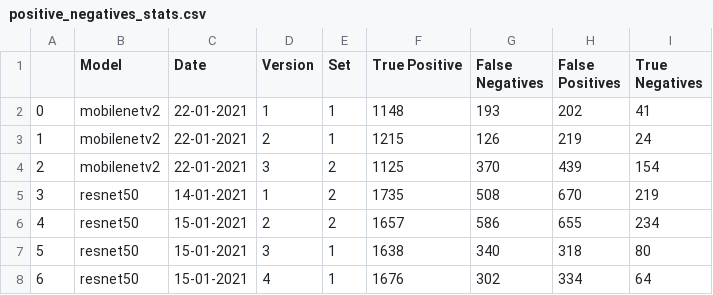
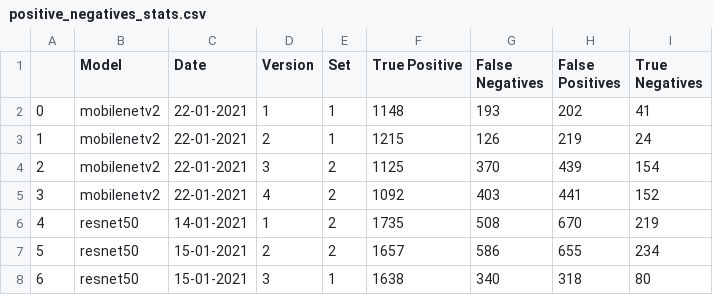
Before and after one commit to beamaia/ic-different-nets, a CSV file: positive_negatives_stats.csv, drawn as a sheet; only a part is shown; the shorter side is filled out with more unchanged rows; addresses are those after the commit; the diff names each change by its address in the sheet, - before the commit and + after, or states it on an @@ line.

```diff
--- a/positive_negatives_stats.csv
+++ b/positive_negatives_stats.csv
+row 5: 3 | mobilenetv2 | 22-01-2021 | 4 | 2 | 1092 | 403 | 441 | 152
@@ column A renumbered from row 6 down @@
```
Also changed, not shown: stats.csv, test_accuracies/accuracies.csv, 7 other files.
